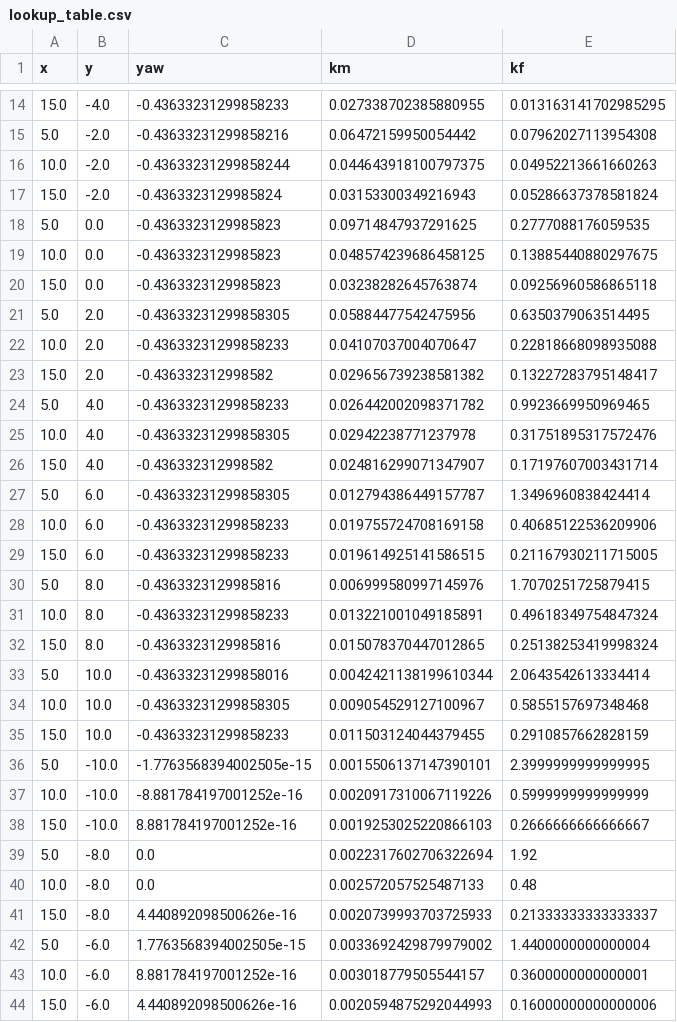
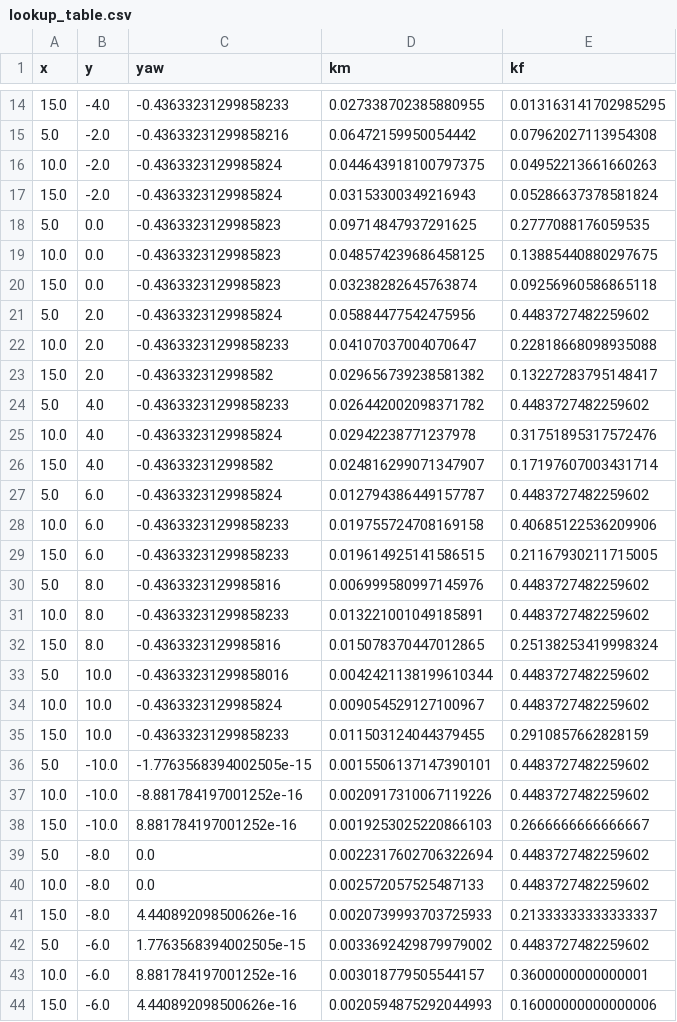
Before and after one commit to leeminhyeok7117/state_lattice_test_with_py, a CSV file: lookup_table.csv, drawn as a sheet; only a part is shown, gaps mark what is left out; the diff covers the shown part only.

```diff
--- a/lookup_table.csv
+++ b/lookup_table.csv
@@ -15,3 +15,3 @@ x,y,yaw,km,kf
 5.0,-2.0,-0.43633231299858216,0.06472159950054442,0.07962027113954308
-10.0,-2.0,-0.43633231299858244,0.044643918100797375,0.04952213661660263
+10.0,-2.0,-0.4363323129985824,0.044643918100797375,0.04952213661660263
 15.0,-2.0,-0.4363323129985824,0.03153300349216943,0.05286637378581824
@@ -20,24 +20,24 @@ x,y,yaw,km,kf
 15.0,0.0,-0.4363323129985823,0.03238282645763874,0.09256960586865118
-5.0,2.0,-0.43633231299858305,0.05884477542475956,0.6350379063514495
+5.0,2.0,-0.4363323129985824,0.05884477542475956,0.4483727482259602
 10.0,2.0,-0.43633231299858233,0.04107037004070647,0.22818668098935088
 15.0,2.0,-0.436332312998582,0.029656739238581382,0.13227283795148417
-5.0,4.0,-0.43633231299858233,0.026442002098371782,0.9923669950969465
-10.0,4.0,-0.43633231299858305,0.02942238771237978,0.31751895317572476
+5.0,4.0,-0.43633231299858233,0.026442002098371782,0.4483727482259602
+10.0,4.0,-0.4363323129985824,0.02942238771237978,0.31751895317572476
 15.0,4.0,-0.436332312998582,0.024816299071347907,0.17197607003431714
-5.0,6.0,-0.43633231299858305,0.012794386449157787,1.3496960838424414
+5.0,6.0,-0.4363323129985824,0.012794386449157787,0.4483727482259602
 10.0,6.0,-0.43633231299858233,0.019755724708169158,0.40685122536209906
 15.0,6.0,-0.43633231299858233,0.019614925141586515,0.21167930211715005
-5.0,8.0,-0.4363323129985816,0.006999580997145976,1.7070251725879415
-10.0,8.0,-0.43633231299858233,0.013221001049185891,0.49618349754847324
+5.0,8.0,-0.4363323129985816,0.006999580997145976,0.4483727482259602
+10.0,8.0,-0.43633231299858233,0.013221001049185891,0.4483727482259602
 15.0,8.0,-0.4363323129985816,0.015078370447012865,0.25138253419998324
-5.0,10.0,-0.43633231299858016,0.0042421138199610344,2.0643542613334414
-10.0,10.0,-0.43633231299858305,0.009054529127100967,0.5855157697348468
+5.0,10.0,-0.43633231299858016,0.0042421138199610344,0.4483727482259602
+10.0,10.0,-0.4363323129985824,0.009054529127100967,0.4483727482259602
 15.0,10.0,-0.43633231299858233,0.011503124044379455,0.2910857662828159
-5.0,-10.0,-1.7763568394002505e-15,0.0015506137147390101,2.3999999999999995
-10.0,-10.0,-8.881784197001252e-16,0.0020917310067119226,0.5999999999999999
+5.0,-10.0,-1.7763568394002505e-15,0.0015506137147390101,0.4483727482259602
+10.0,-10.0,-8.881784197001252e-16,0.0020917310067119226,0.4483727482259602
 15.0,-10.0,8.881784197001252e-16,0.0019253025220866103,0.2666666666666667
-5.0,-8.0,0.0,0.0022317602706322694,1.92
-10.0,-8.0,0.0,0.002572057525487133,0.48
+5.0,-8.0,0.0,0.0022317602706322694,0.4483727482259602
+10.0,-8.0,0.0,0.002572057525487133,0.4483727482259602
 15.0,-8.0,4.440892098500626e-16,0.0020739993703725933,0.21333333333333337
-5.0,-6.0,1.7763568394002505e-15,0.0033692429879979002,1.4400000000000004
+5.0,-6.0,1.7763568394002505e-15,0.0033692429879979002,0.4483727482259602
 10.0,-6.0,8.881784197001252e-16,0.003018779505544157,0.3600000000000001
```
Also changed, not shown: 29 edited cells elsewhere in this file, 58 other files.
